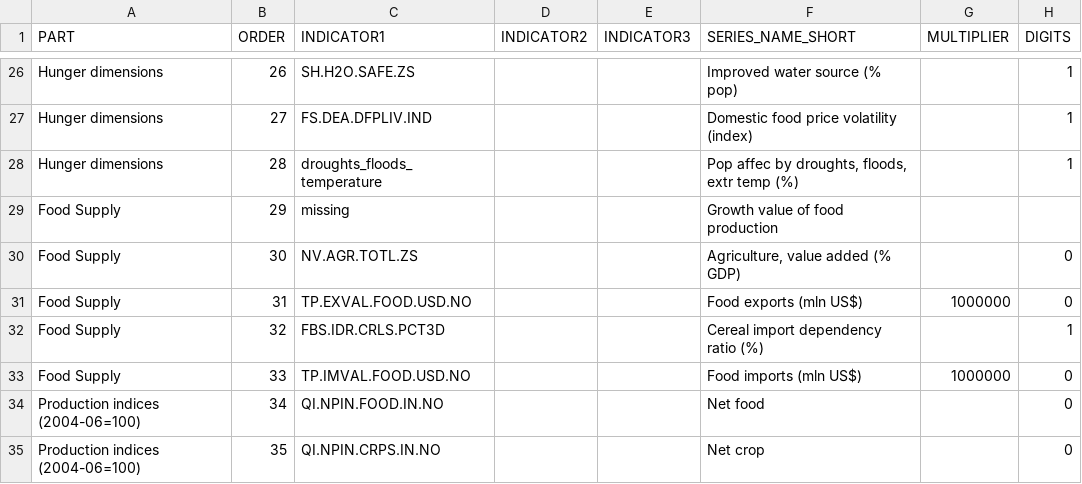
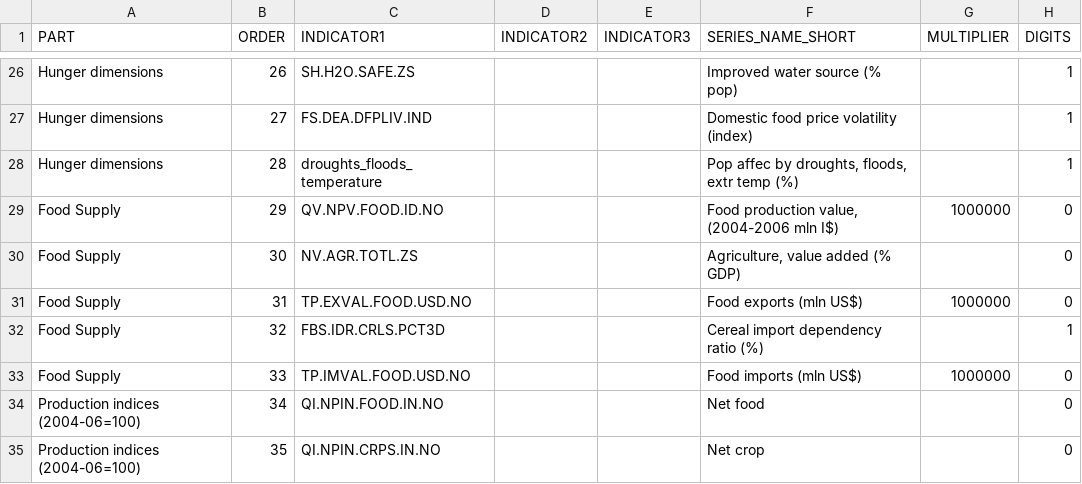
Before and after one commit to UNFAOstatistics/pocketbook, a CSV file: input/data/RAP/country_profile_indicators.csv, drawn as a sheet; only a part is shown, gaps mark what is left out.

Commit message:
RAP country profiles

```diff
--- a/input/data/RAP/country_profile_indicators.csv
+++ b/input/data/RAP/country_profile_indicators.csv
@@ -28,3 +28,3 @@ Hunger dimensions,27,FS.DEA.DFPLIV.IND,,,Domestic food price volatility (index),
 Hunger dimensions,28,droughts_floods_temperature,,,"Pop affec by droughts, floods, extr temp (%)",,1
-Food Supply,29,missing,,,Growth value of food production,,
+Food Supply,29,QV.NPV.FOOD.ID.NO,,,"Food production value, (2004-2006 mln I$)",1000000,0
 Food Supply,30,NV.AGR.TOTL.ZS,,,"Agriculture, value added (% GDP)",,0
```
